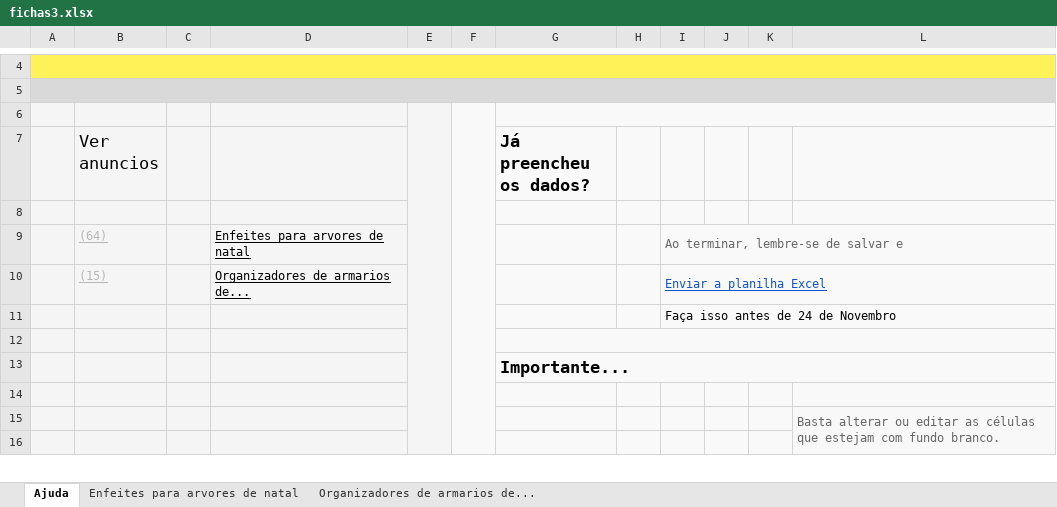
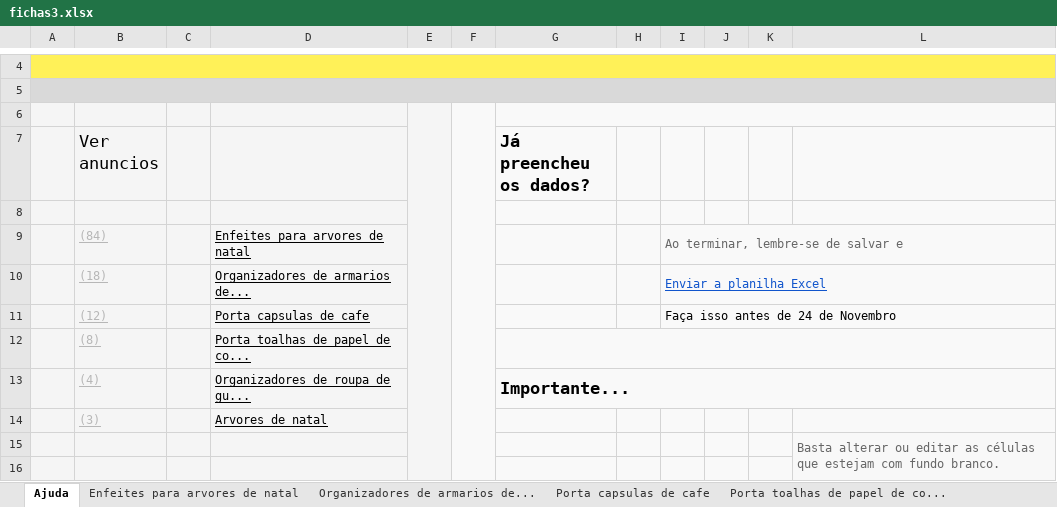
Before and after one commit to wpaginas/shopzone-imagens, an Excel workbook: tmp-ml/fichas3.xlsx, sheet Ajuda, drawn as a sheet; only a part is shown, gaps mark what is left out; values as stored, in another font and other column widths than the file's, no borders; charts and pictures and conditional formats not drawn; removed rows and columns are numbered as before the commit, all else as after; the diff names each change by its address in the sheet, - before the commit and + after, or states it on an @@ line.

```diff
--- a/tmp-ml/fichas3.xlsx (sheet Ajuda)
+++ b/tmp-ml/fichas3.xlsx (sheet Ajuda)
+sheet tab: Porta capsulas de cafe
+sheet tab: Porta toalhas de papel de co...
-B9 (Ver anuncios): (64)
+B9 (Ver anuncios): (84)
-B10 (Ver anuncios): (15)
+B10 (Ver anuncios): (18)
-row 11:  |  |  |  |  |  |  |  | Faça isso antes de 24 de Novembro
-row 11: (empty)
+row 11:  | (12) |  | Porta capsulas de cafe |  |  |  |  | Faça isso antes de 24 de Novembro
-G12:L12 merged
-H11:I11 fill: none
+H11:I11 fill: #F9F9F9
+I11:L11 merged
-row 13:  |  |  |  |  |  | Importante...
-row 12: (empty)
+row 12:  | (8) |  | Porta toalhas de papel de co...
+G12:L12 merged
-H12:L12 fill: #F9F9F9
+H12:L12 fill: none
+row 13:  | (4) |  | Organizadores de roupa de gu... |  |  | Importante...
+row 14:  | (3) |  | Arvores de natal
```
Also changed, not shown: sheet Enfeites para arvores de natal, sheet Organizadores de armarios de..., other sheet tabs, hidden cells.
